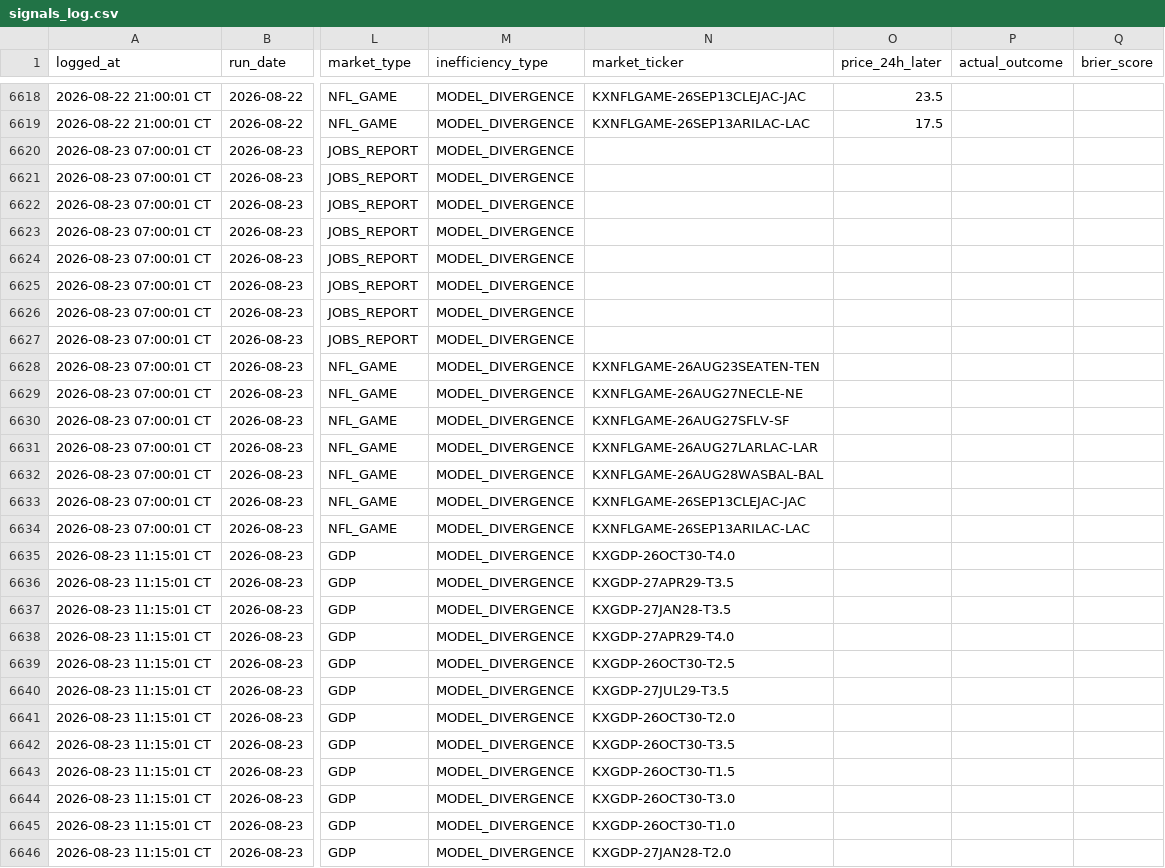
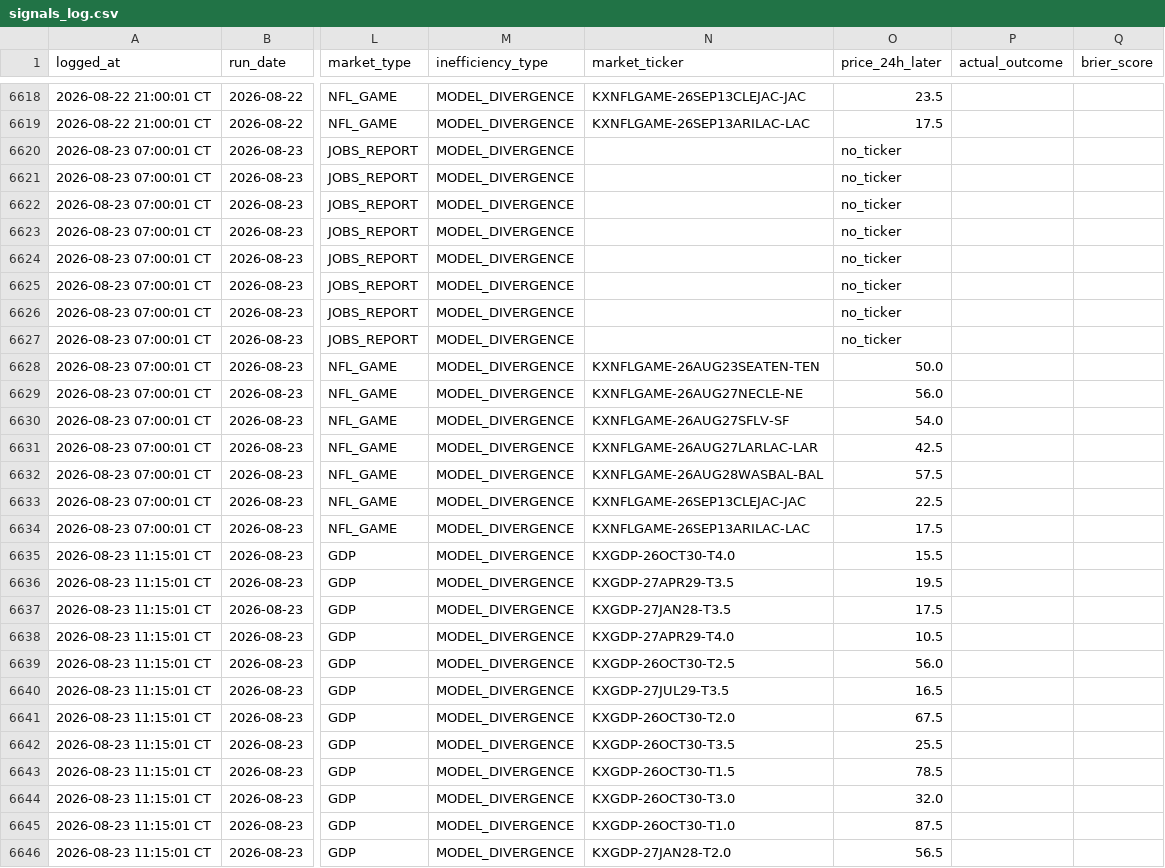
Before and after one commit to logain1964/KalshiBot-Dashboard, a CSV file: signals_log.csv, drawn as a sheet; only a part is shown, gaps mark what is left out; the diff covers the shown part only; the diff names each change by its address in the sheet, - before the commit and + after, or states it on an @@ line.

```diff
--- a/signals_log.csv
+++ b/signals_log.csv
-O6620:O6627 (price_24h_later): (empty)
+O6620:O6627 (price_24h_later): no_ticker
-O6628 (price_24h_later): (empty)
+O6628 (price_24h_later): 50.0
-O6629 (price_24h_later): (empty)
+O6629 (price_24h_later): 56.0
-O6630 (price_24h_later): (empty)
+O6630 (price_24h_later): 54.0
-O6631 (price_24h_later): (empty)
+O6631 (price_24h_later): 42.5
-O6632 (price_24h_later): (empty)
+O6632 (price_24h_later): 57.5
-O6633 (price_24h_later): (empty)
+O6633 (price_24h_later): 22.5
-O6634 (price_24h_later): (empty)
+O6634 (price_24h_later): 17.5
-O6635 (price_24h_later): (empty)
+O6635 (price_24h_later): 15.5
-O6636 (price_24h_later): (empty)
+O6636 (price_24h_later): 19.5
-O6637 (price_24h_later): (empty)
+O6637 (price_24h_later): 17.5
-O6638 (price_24h_later): (empty)
+O6638 (price_24h_later): 10.5
-O6639 (price_24h_later): (empty)
+O6639 (price_24h_later): 56.0
-O6640 (price_24h_later): (empty)
+O6640 (price_24h_later): 16.5
-O6641 (price_24h_later): (empty)
+O6641 (price_24h_later): 67.5
-O6642 (price_24h_later): (empty)
+O6642 (price_24h_later): 25.5
-O6643 (price_24h_later): (empty)
+O6643 (price_24h_later): 78.5
-O6644 (price_24h_later): (empty)
+O6644 (price_24h_later): 32.0
-O6645 (price_24h_later): (empty)
+O6645 (price_24h_later): 87.5
-O6646 (price_24h_later): (empty)
+O6646 (price_24h_later): 56.5
```
Also changed, not shown: 9 added rows and 46 edited cells elsewhere in this file, 4 other files.
